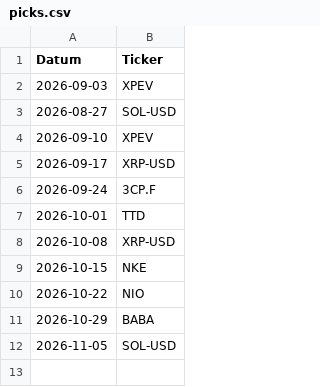
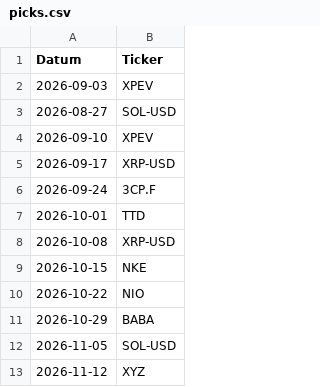
Before and after one commit to jonasmarkerthb-byte/investment-challenge, a CSV file: picks.csv, drawn as a sheet.

Commit message:
Add files via upload

```diff
--- a/picks.csv
+++ b/picks.csv
@@ -12 +12,2 @@ Datum,Ticker
 2026-11-05,SOL-USD
+2026-11-12,XYZ
```
